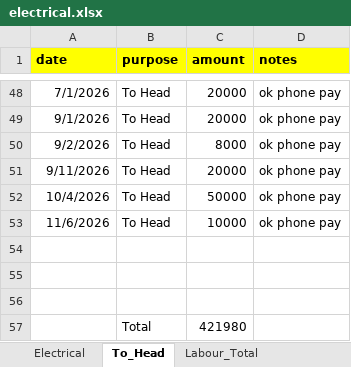
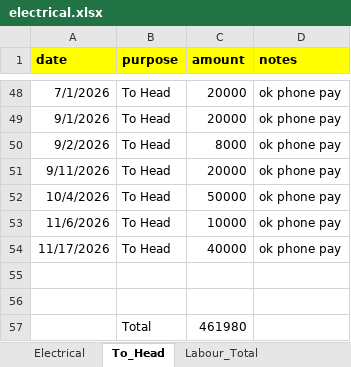
Before and after one commit to jeevasreenu/mslearn-ai-vision, an Excel workbook: electrical.xlsx, sheet To_Head, drawn as a sheet; only a part is shown, gaps mark what is left out; values as stored, in another font and other column widths than the file's, no borders; removed rows and columns are numbered as before the commit, all else as after; the diff names each change by its address in the sheet, - before the commit and + after, or states it on an @@ line.

```diff
--- a/electrical.xlsx (sheet To_Head)
+++ b/electrical.xlsx (sheet To_Head)
+row 54: 11/17/2026 | To Head | 40000 | ok phone pay
-row 57: (empty)
+row 57:  | Total | 461980
-row 57:  | Total | 421980
```
Also changed, not shown: sheet Labour_Total, sheet Grand_total, sheet steel and cement.
